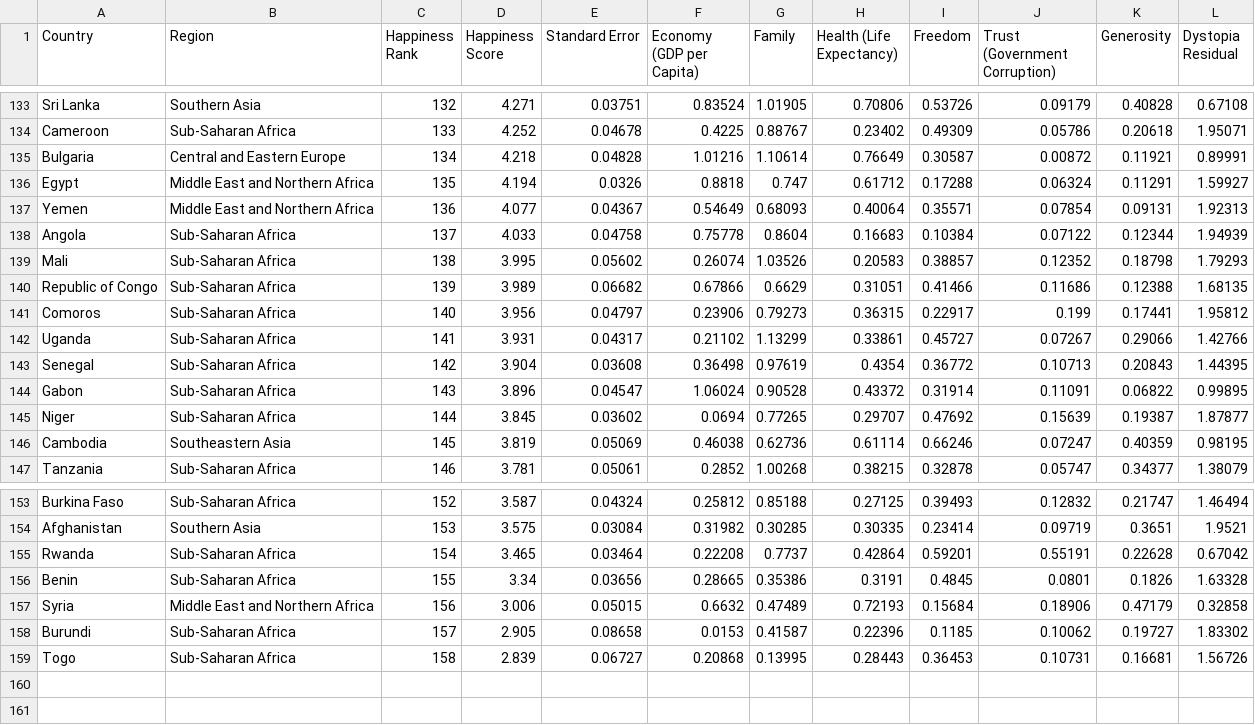
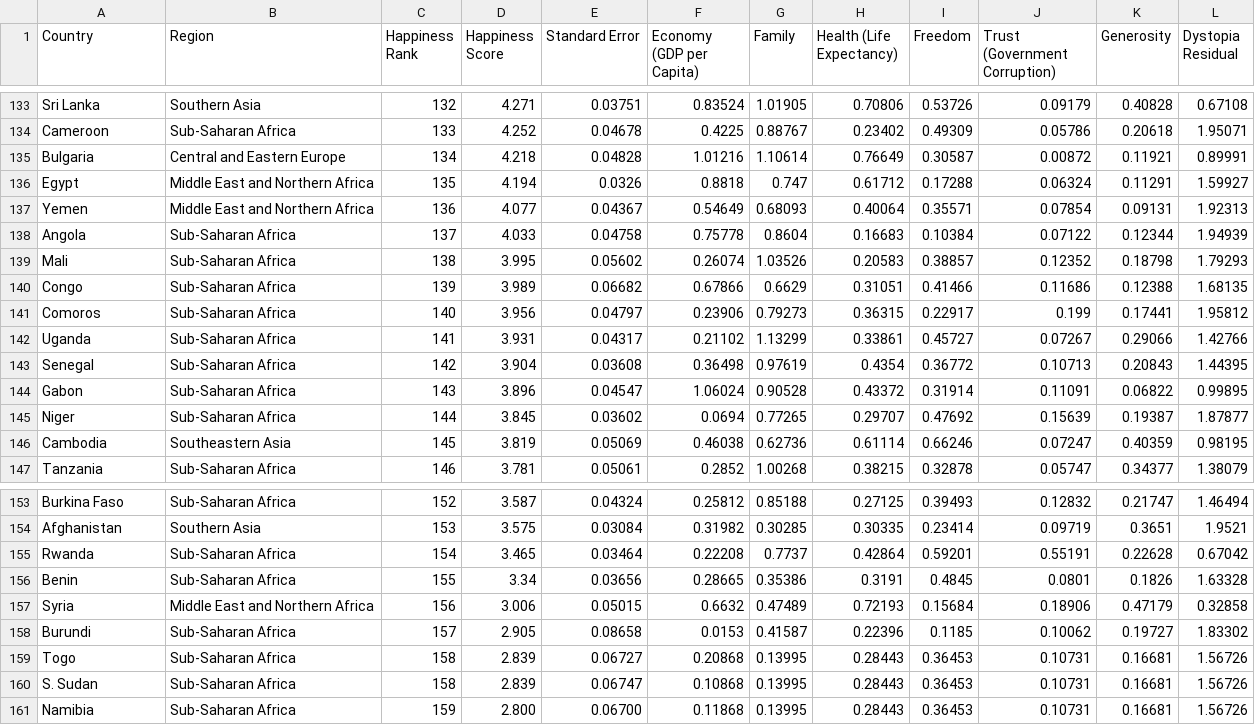
Before and after one commit to PatricMangi/World-Happiness-report-Visualisation, a CSV file: data/2015.csv, drawn as a sheet; only a part is shown, gaps mark what is left out.

Commit message:
Update 2015.csv

```diff
--- a/data/2015.csv
+++ b/data/2015.csv
@@ -139,3 +139,3 @@ Angola,Sub-Saharan Africa,137,4.033,0.04758,0.75778,0.8604,0.16683,0.10384,0.071
 Mali,Sub-Saharan Africa,138,3.995,0.05602,0.26074,1.03526,0.20583,0.38857,0.12352,0.18798,1.79293
-Republic of Congo,Sub-Saharan Africa,139,3.989,0.06682,0.67866,0.6629,0.31051,0.41466,0.11686,0.12388,1.68135
+Congo,Sub-Saharan Africa,139,3.989,0.06682,0.67866,0.6629,0.31051,0.41466,0.11686,0.12388,1.68135
 Comoros,Sub-Saharan Africa,140,3.956,0.04797,0.23906,0.79273,0.36315,0.22917,0.199,0.17441,1.95812
@@ -159 +159,3 @@ Burundi,Sub-Saharan Africa,157,2.905,0.08658,0.0153,0.41587,0.22396,0.1185,0.100
 Togo,Sub-Saharan Africa,158,2.839,0.06727,0.20868,0.13995,0.28443,0.36453,0.10731,0.16681,1.56726
+S. Sudan,Sub-Saharan Africa,158,2.839,0.06747,0.10868,0.13995,0.28443,0.36453,0.10731,0.16681,1.56726
+Namibia,Sub-Saharan Africa,159,2.800,0.06700,0.11868,0.13995,0.28443,0.36453,0.10731,0.16681,1.56726
```
